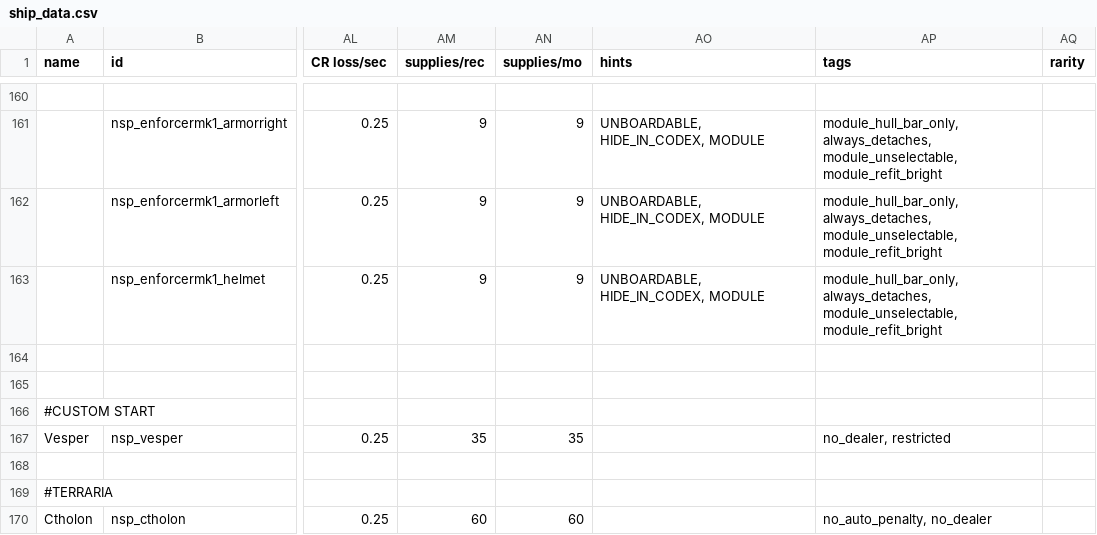
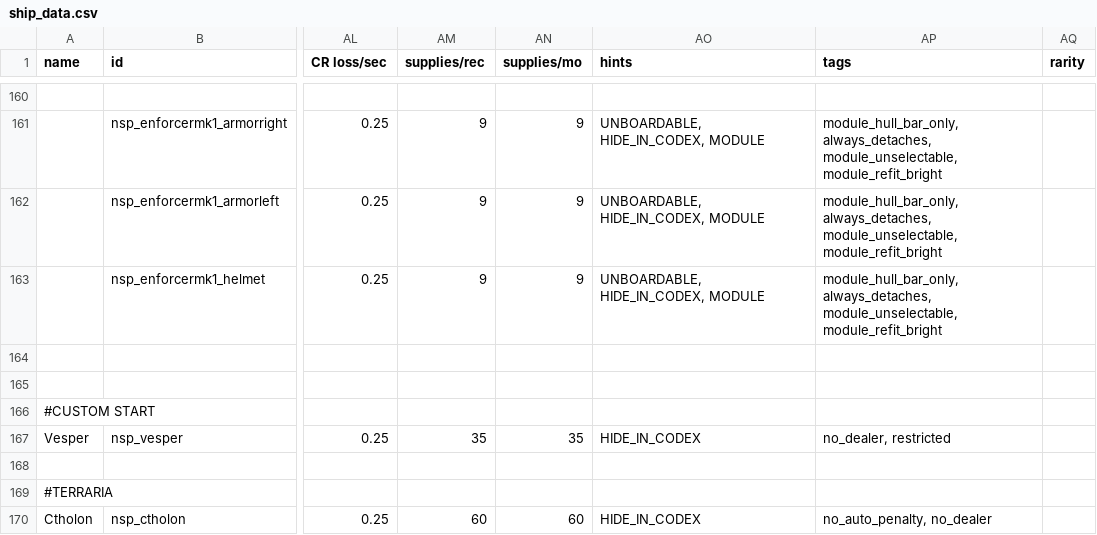
Before and after one commit to NEONN1111/XXARRA-S-VARIETY-PACK, a CSV file: data/hulls/ship_data.csv, drawn as a sheet; only a part is shown, gaps mark what is left out; the diff names each change by its address in the sheet, - before the commit and + after, or states it on an @@ line.

Commit message:
HIDE_IN_CODEX hints added to ships that need them

```diff
--- a/data/hulls/ship_data.csv
+++ b/data/hulls/ship_data.csv
-AO167 (hints): (empty)
+AO167 (hints): HIDE_IN_CODEX
-AO170 (hints): (empty)
+AO170 (hints): HIDE_IN_CODEX
```
